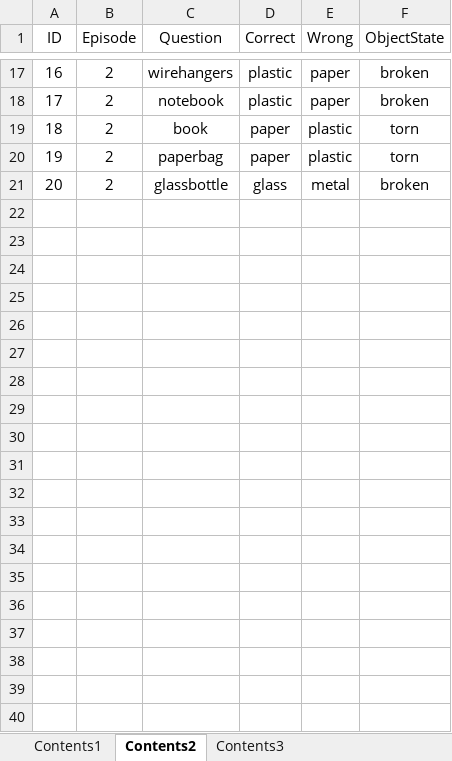
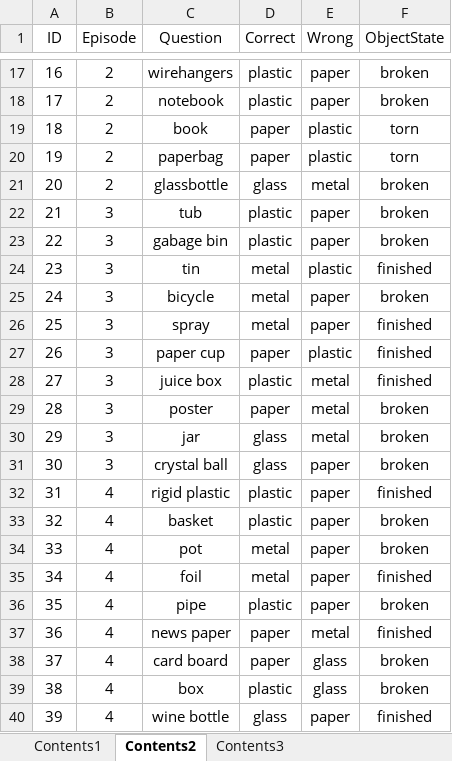
Before and after one commit to siren403/ki-coop-prototype, an Excel workbook: manager-charlie-prototype/Assets/_Home/DataResources/Contents/QnAContents.xlsx, sheet Contents2, drawn as a sheet; only a part is shown, gaps mark what is left out; values as stored, in another font and other column widths than the file's, no borders; the diff covers the shown part only; the diff names each change by its address in the sheet, - before the commit and + after, or states it on an @@ line.

Commit message:
Contents2 Ep3~5 문제 데이터 임시 셋팅, MiniGame2 드래그 효과 구현 중

```diff
--- a/manager-charlie-prototype/Assets/_Home/DataResources/Contents/QnAContents.xlsx (sheet Contents2)
+++ b/manager-charlie-prototype/Assets/_Home/DataResources/Contents/QnAContents.xlsx (sheet Contents2)
+row 22: 21 | 3 | tub | plastic | paper | broken
+row 23: 22 | 3 | gabage bin | plastic | paper | broken
+row 24: 23 | 3 | tin | metal | plastic | finished
+row 25: 24 | 3 | bicycle | metal | paper | broken
+row 26: 25 | 3 | spray | metal | paper | finished
+row 27: 26 | 3 | paper cup | paper | plastic | finished
+row 28: 27 | 3 | juice box | plastic | metal | finished
+row 29: 28 | 3 | poster | paper | metal | broken
+row 30: 29 | 3 | jar | glass | metal | broken
+row 31: 30 | 3 | crystal ball | glass | paper | broken
+row 32: 31 | 4 | rigid plastic | plastic | paper | finished
+row 33: 32 | 4 | basket | plastic | paper | broken
+row 34: 33 | 4 | pot | metal | paper | broken
+row 35: 34 | 4 | foil | metal | paper | finished
+row 36: 35 | 4 | pipe | plastic | paper | broken
+row 37: 36 | 4 | news paper | paper | metal | finished
+row 38: 37 | 4 | card board | paper | glass | broken
+row 39: 38 | 4 | box | plastic | glass | broken
+row 40: 39 | 4 | wine bottle | glass | paper | finished
```
Also changed, not shown: 11 added rows elsewhere in this sheet, 13 other files.
